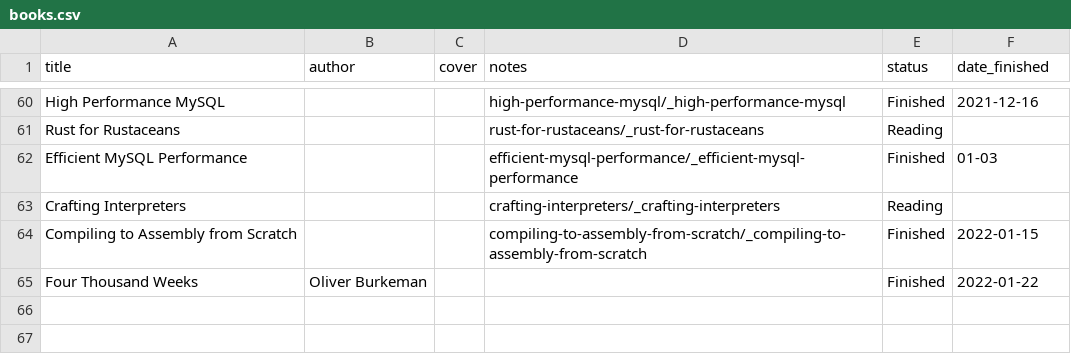
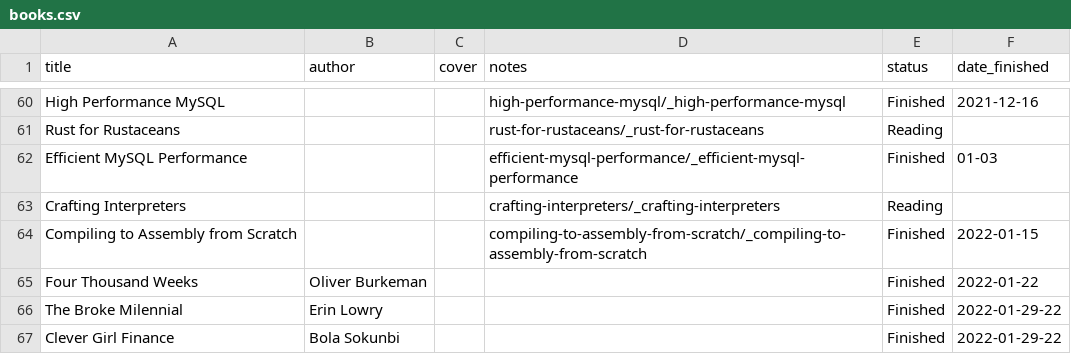
Before and after one commit to Takashiidobe/notes, a CSV file: _data/books.csv, drawn as a sheet; only a part is shown, gaps mark what is left out; the diff names each change by its address in the sheet, - before the commit and + after, or states it on an @@ line.

Commit message:
add finance books

```diff
--- a/_data/books.csv
+++ b/_data/books.csv
+row 66: The Broke Milennial | Erin Lowry |  |  | Finished | 2022-01-29-22
+row 67: Clever Girl Finance | Bola Sokunbi |  |  | Finished | 2022-01-29-22
```
Also changed, not shown: 1 other file.
